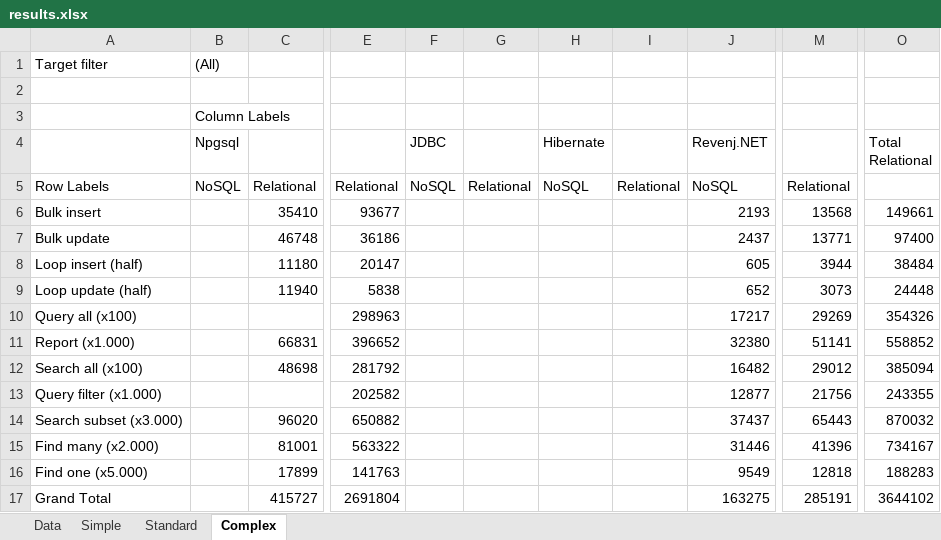
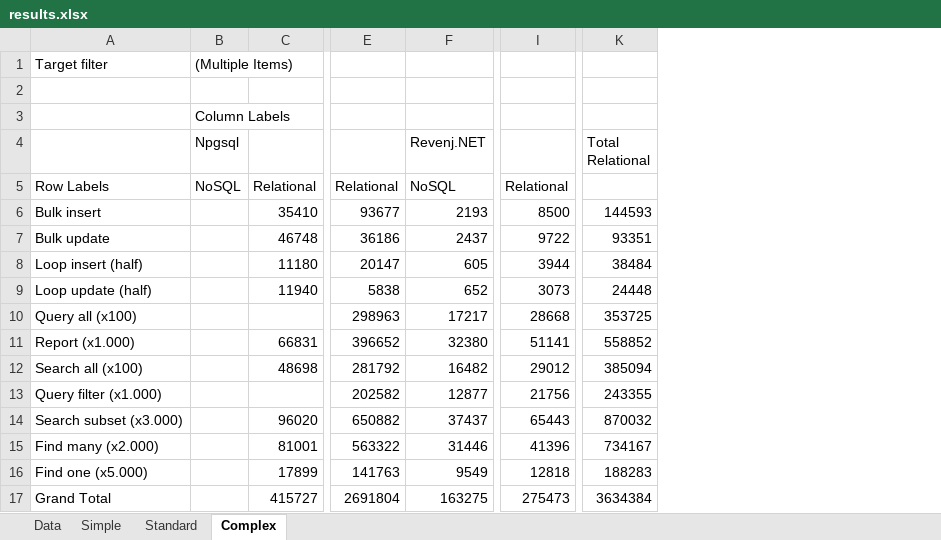
Before and after one commit to ngs-doo/dal-benchmark, an Excel workbook: results/results.xlsx, sheet Complex, drawn as a sheet; only a part is shown, gaps mark what is left out; values as stored, in another font and other column widths than the file's, no borders; charts and pictures not drawn; removed rows and columns are numbered as before the commit, all else as after; the diff names each change by its address in the sheet, - before the commit and + after, or states it on an @@ line.

```diff
--- a/results/results.xlsx (sheet Complex)
+++ b/results/results.xlsx (sheet Complex)
-column F (JDBC), row 5: NoSQL
-column G, row 5: Relational
-column H (Hibernate), row 5: NoSQL
-column I, row 5: Relational
-B1 (Npgsql): (All)
+B1 (Npgsql): (Multiple Items)
-I6: 13568
+I6: 8500
-K6 (Total Relational): 149661
+K6 (Total Relational): 144593
-I7: 13771
+I7: 9722
-K7 (Total Relational): 97400
+K7 (Total Relational): 93351
-I10: 29269
+I10: 28668
-K10 (Total Relational): 354326
+K10 (Total Relational): 353725
-I17: 285191
+I17: 275473
-K17 (Total Relational): 3644102
+K17 (Total Relational): 3634384
```
Also changed, not shown: sheet Standard, charts or pictures, 3 other files.
